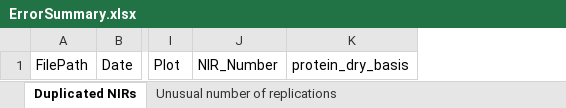
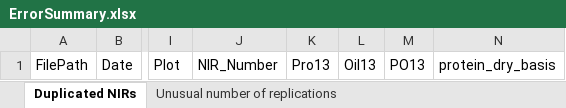
Before and after one commit to jhgille2/Mian_2020, an Excel workbook: Exports/ErrorSummary.xlsx, sheet Duplicated NIRs, drawn as a sheet; only a part is shown, gaps mark what is left out; values as stored, in another font and other column widths than the file's, no borders; table styles not drawn; the diff names each change by its address in the sheet, - before the commit and + after, or states it on an @@ line.

```diff
--- a/Exports/ErrorSummary.xlsx (sheet Duplicated NIRs)
+++ b/Exports/ErrorSummary.xlsx (sheet Duplicated NIRs)
+column K, row 1: Pro13
+column L, row 1: Oil13
+column M, row 1: PO13
```
Also changed, not shown: Exports/Mian_2020_HIF.xlsx, Exports/Mian_2020_LO-HP.xlsx, 8 other files.
